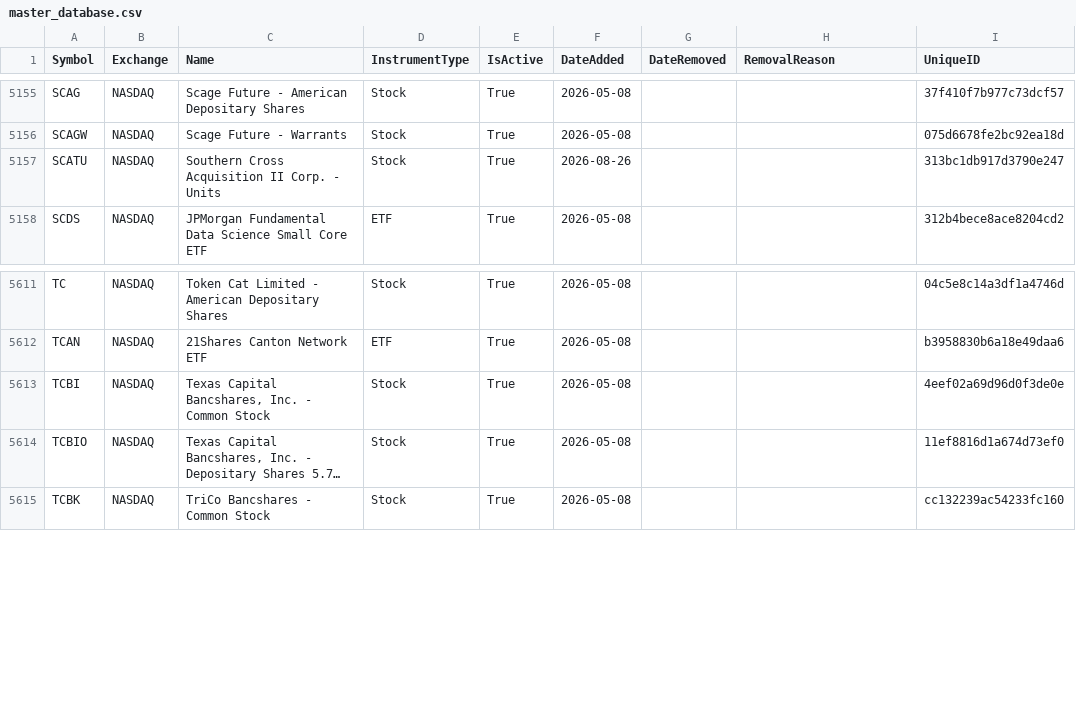
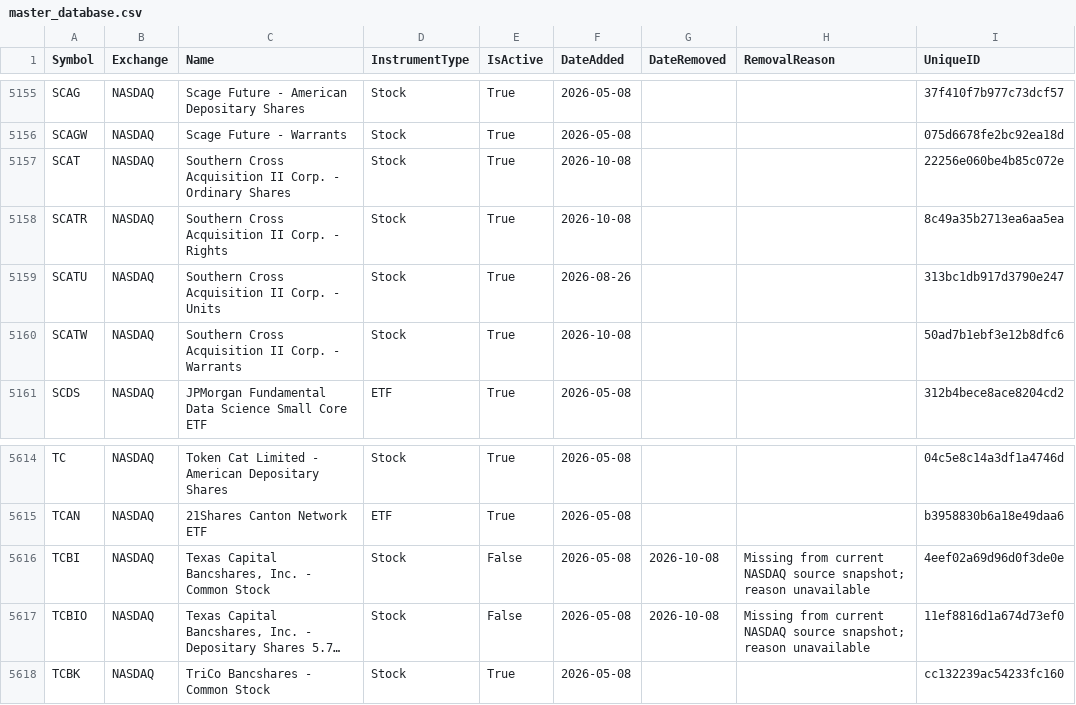
Before and after one commit to mrft/ticker-chronicle, a CSV file: data/master_database.csv, drawn as a sheet; only a part is shown, gaps mark what is left out; long unchanged cells end in …; addresses are those after the commit; the diff names each change by its address in the sheet, - before the commit and + after, or states it on an @@ line.

```diff
--- a/data/master_database.csv
+++ b/data/master_database.csv
+row 5157: SCAT | NASDAQ | Southern Cross Acquisition II Corp. - Ordinary Shares | Stock | True | 2026-10-08 |  |  | 22256e060be4b85c072e
+row 5158: SCATR | NASDAQ | Southern Cross Acquisition II Corp. - Rights | Stock | True | 2026-10-08 |  |  | 8c49a35b2713ea6aa5ea
+row 5160: SCATW | NASDAQ | Southern Cross Acquisition II Corp. - Warrants | Stock | True | 2026-10-08 |  |  | 50ad7b1ebf3e12b8dfc6
-E5616:E5617 (IsActive): True
+E5616:E5617 (IsActive): False
-G5616:G5617 (DateRemoved): (empty)
+G5616:G5617 (DateRemoved): 2026-10-08
-H5616:H5617 (RemovalReason): (empty)
+H5616:H5617 (RemovalReason): Missing from current NASDAQ source snapshot; reason unavailable
```
Also changed, not shown: data/raw/nasdaq.csv, 1 other file.
